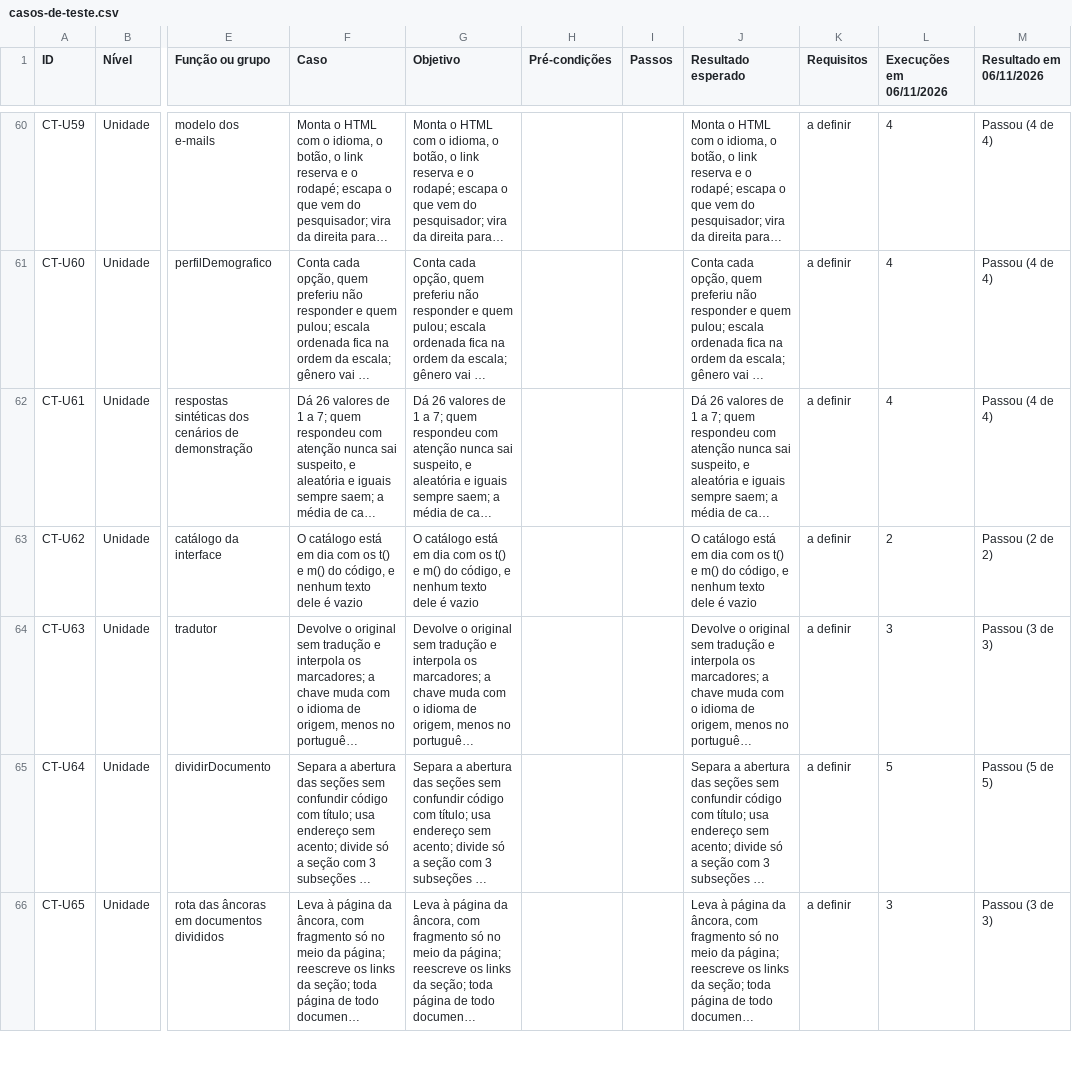
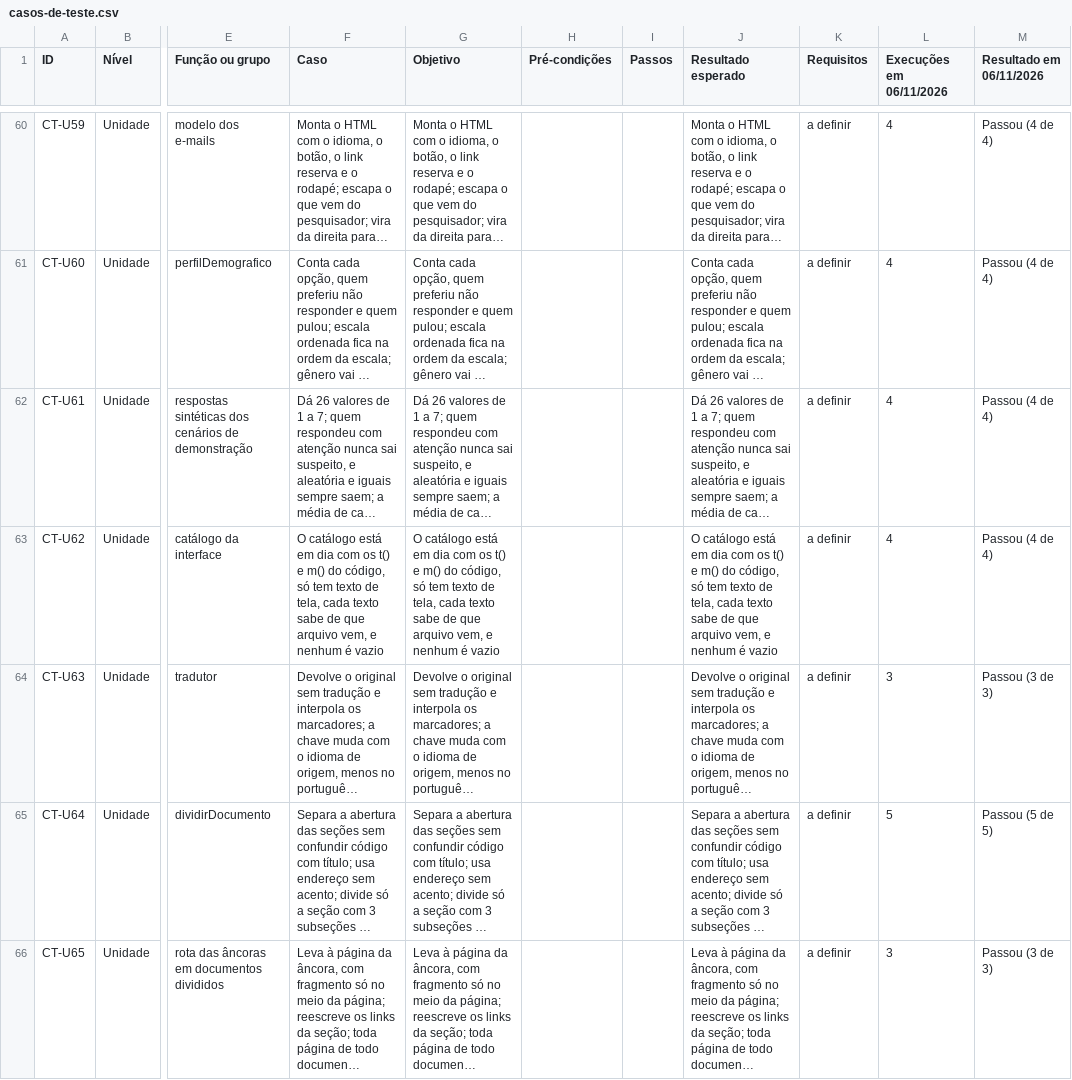
Before and after one commit to gabrielfjm/ueq_form_ihc, a CSV file: docs/documentacao/casos-de-teste.csv, drawn as a sheet; only a part is shown, gaps mark what is left out; long unchanged cells end in …; the diff covers the shown part only; the diff names each change by its address in the sheet, - before the commit and + after, or states it on an @@ line.

Commit message:
melhora a tradução automática: contexto da tela, glossário e revisão
- Cada texto vai com o arquivo que o usa, e os lotes são agrupados por tela
- Glossário dos termos da ferramenta e regras de tratamento e concordância
- Segunda leitura compara original e tradução e corrige o que mudou de sentido
- Tradução com marcadores diferentes do original é descartada
- Reescreve as frases ambíguas da política de privacidade, nos protótipos R33 e P9 também
- Tira do catálogo um seletor e um nome de evento, que quebravam traduzidos
- Migration apaga só as traduções de espanhol, para refazê-las com a revisão

```diff
--- a/docs/documentacao/casos-de-teste.csv
+++ b/docs/documentacao/casos-de-teste.csv
-F63 (Caso): …do código, e nenhum texto dele é vazio
+F63 (Caso): …do código, só tem texto de tela, cada texto sabe de que arquivo vem, e nenhum é vazio
-G63 (Objetivo): …do código, e nenhum texto dele é vazio
+G63 (Objetivo): …do código, só tem texto de tela, cada texto sabe de que arquivo vem, e nenhum é vazio
-J63 (Resultado esperado): …do código, e nenhum texto dele é vazio
+J63 (Resultado esperado): …do código, só tem texto de tela, cada texto sabe de que arquivo vem, e nenhum é vazio
-L63 (Execuções em 06/11/2026): 2
+L63 (Execuções em 06/11/2026): 4
-M63 (Resultado em 06/11/2026): Passou (2 de 2)
+M63 (Resultado em 06/11/2026): Passou (4 de 4)
```
Also changed, not shown: 2 added rows elsewhere in this file, 20 other files.
